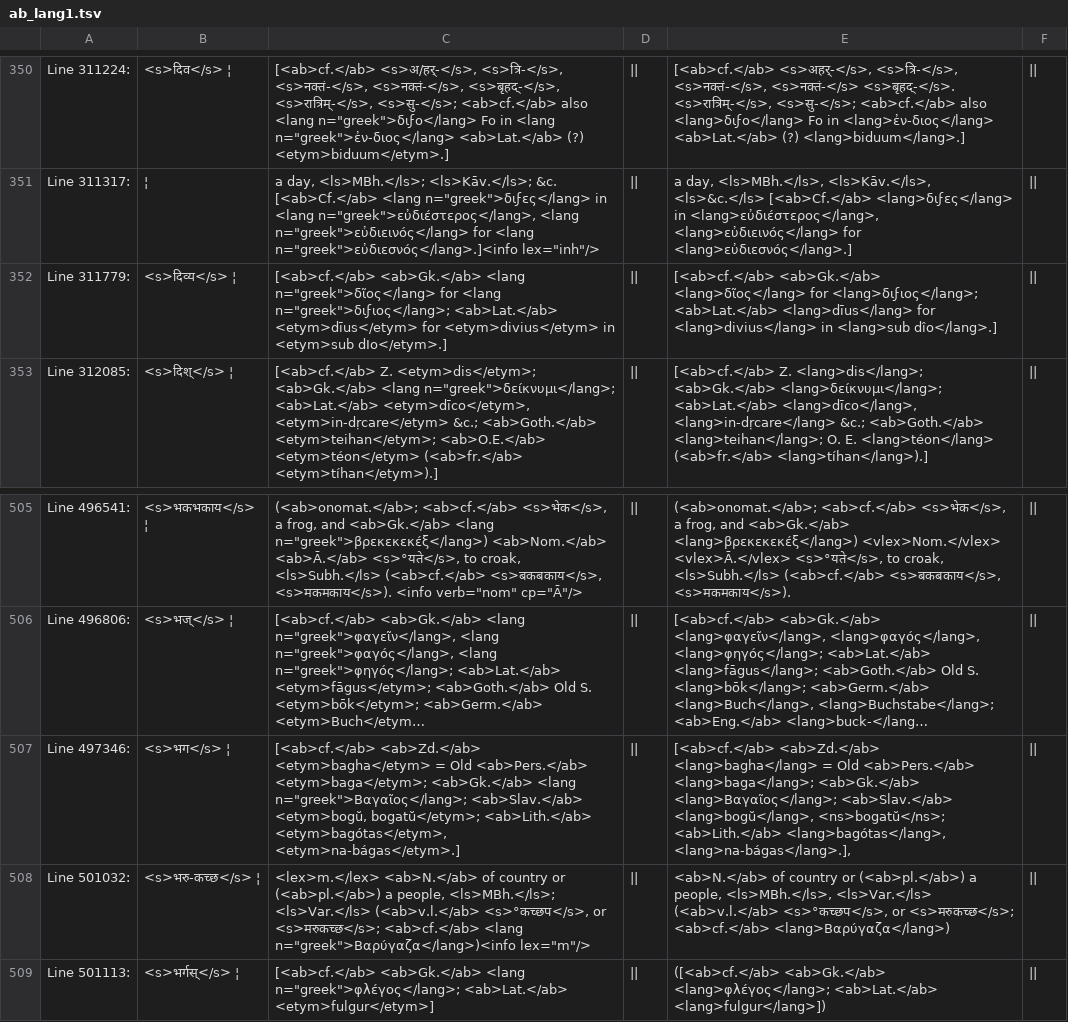
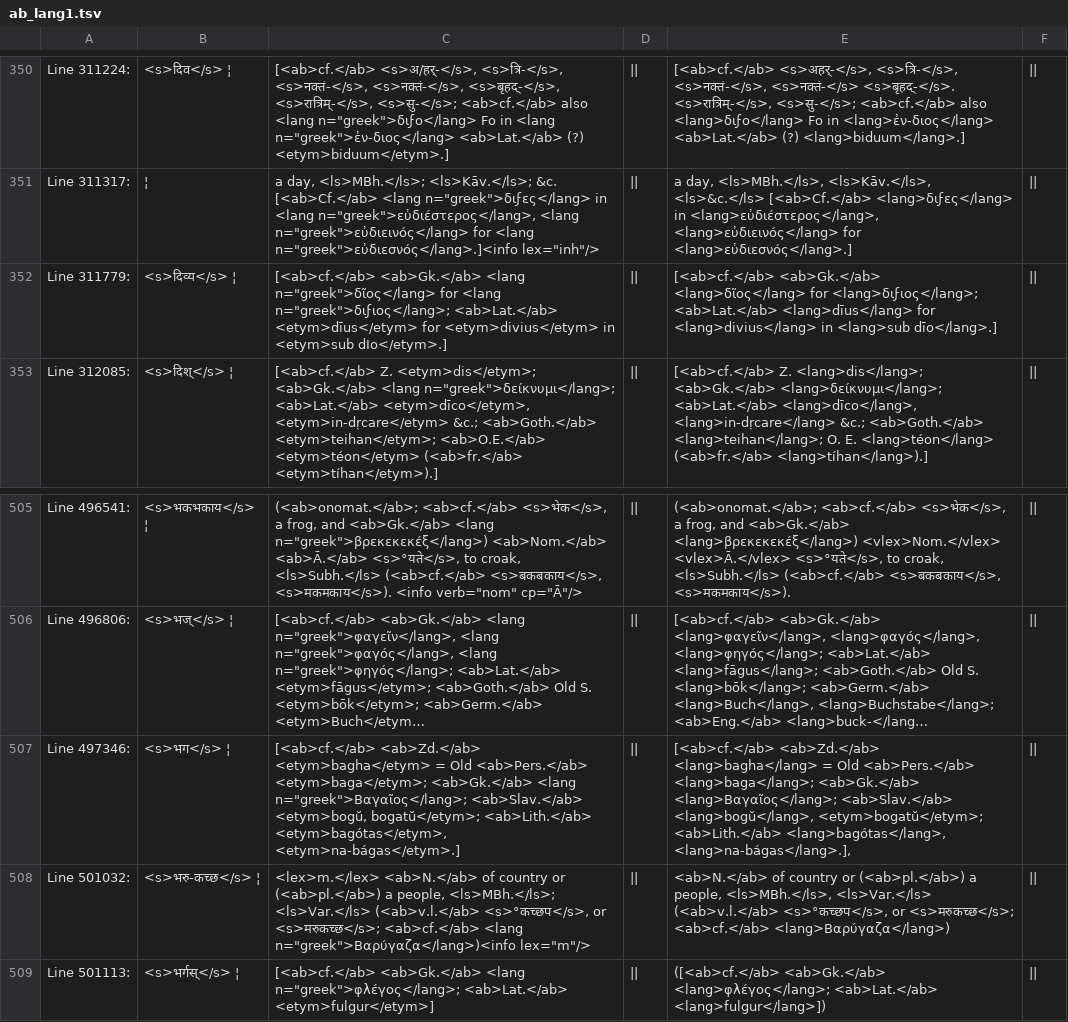
Before and after one commit to sanskrit-lexicon/MWS, a TSV file: CORRECTIONS_issue_362/ab_lang1.tsv, drawn as a sheet; only a part is shown, gaps mark what is left out; long unchanged cells end in …; the diff names each change by its address in the sheet, - before the commit and + after, or states it on an @@ line.

```diff
--- a/CORRECTIONS_issue_362/ab_lang1.tsv
+++ b/CORRECTIONS_issue_362/ab_lang1.tsv
-E352: …in <lang>sub dîo</lang>.]
+E352: …in <lang>sub dīo</lang>.]
-E507: …<ab>Slav.</ab> <lang>bogŭ</lang>, <ns>bogatŭ</ns>; <ab>Lith.</ab> <lang>bagótas</lang>,…
+E507: …<ab>Slav.</ab> <lang>bogŭ</lang>, <etym>bogatŭ</etym>; <ab>Lith.</ab> <lang>bagótas</lang>,…
```
Also changed, not shown: 2 other files.
